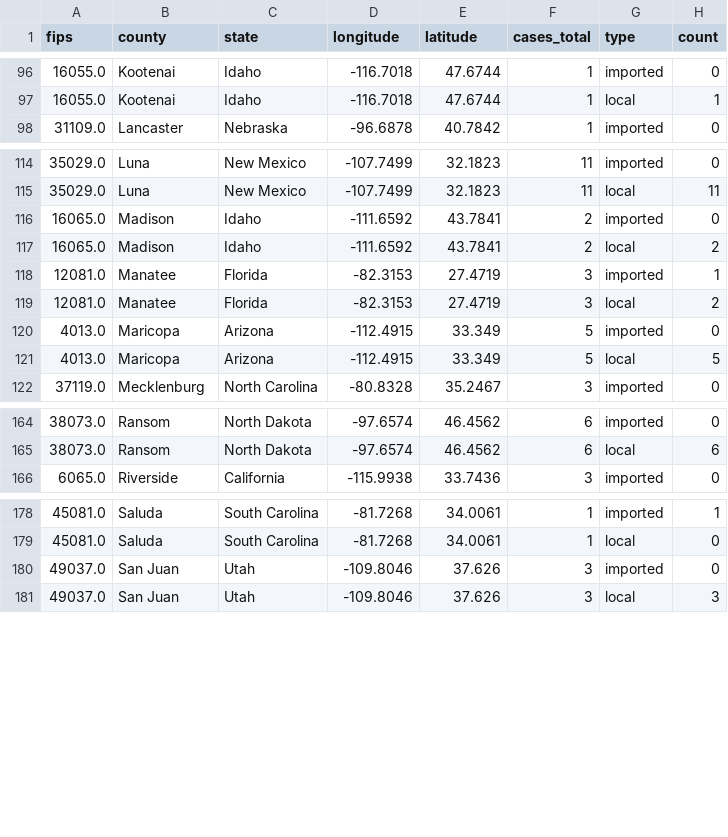
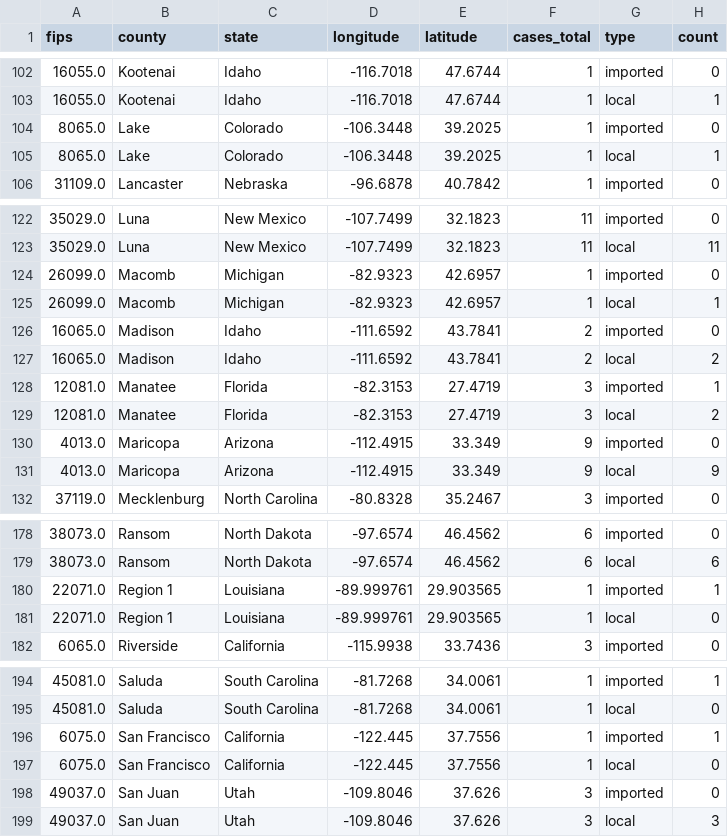
Before and after one commit to CSSEGISandData/measles_tracker_test, a CSV file: GitHub Ready Version/1map1_2026.csv, drawn as a sheet; only a part is shown, gaps mark what is left out; the diff covers the shown part only.

```diff
--- a/GitHub Ready Version/1map1_2026.csv
+++ b/GitHub Ready Version/1map1_2026.csv
@@ -97,2 +103,4 @@ fips,county,state,longitude,latitude,cases_total,type,count
 16055.0,Kootenai,Idaho,-116.7018,47.6744,1,local,1
+8065.0,Lake,Colorado,-106.3448,39.2025,1,imported,0
+8065.0,Lake,Colorado,-106.3448,39.2025,1,local,1
 31109.0,Lancaster,Nebraska,-96.6878,40.7842,1,imported,0
@@ -115,2 +123,4 @@ fips,county,state,longitude,latitude,cases_total,type,count
 35029.0,Luna,New Mexico,-107.7499,32.1823,11,local,11
+26099.0,Macomb,Michigan,-82.9323,42.6957,1,imported,0
+26099.0,Macomb,Michigan,-82.9323,42.6957,1,local,1
 16065.0,Madison,Idaho,-111.6592,43.7841,2,imported,0
@@ -119,4 +129,4 @@ fips,county,state,longitude,latitude,cases_total,type,count
 12081.0,Manatee,Florida,-82.3153,27.4719,3,local,2
-4013.0,Maricopa,Arizona,-112.4915,33.349,5,imported,0
-4013.0,Maricopa,Arizona,-112.4915,33.349,5,local,5
+4013.0,Maricopa,Arizona,-112.4915,33.349,9,imported,0
+4013.0,Maricopa,Arizona,-112.4915,33.349,9,local,9
 37119.0,Mecklenburg,North Carolina,-80.8328,35.2467,3,imported,0
@@ -165,2 +179,4 @@ fips,county,state,longitude,latitude,cases_total,type,count
 38073.0,Ransom,North Dakota,-97.6574,46.4562,6,local,6
+22071.0,Region 1,Louisiana,-89.999761,29.903565,1,imported,1
+22071.0,Region 1,Louisiana,-89.999761,29.903565,1,local,0
 6065.0,Riverside,California,-115.9938,33.7436,3,imported,0
@@ -179,2 +195,4 @@ fips,county,state,longitude,latitude,cases_total,type,count
 45081.0,Saluda,South Carolina,-81.7268,34.0061,1,local,0
+6075.0,San Francisco,California,-122.445,37.7556,1,imported,1
+6075.0,San Francisco,California,-122.445,37.7556,1,local,0
 49037.0,San Juan,Utah,-109.8046,37.626,3,imported,0
```
Also changed, not shown: 10 added rows and 21 edited cells elsewhere in this file, GitHub Ready Version/1map1_last_12mo.csv, GitHub Ready Version/1map1_recent_2wk.csv, 12 other files.
